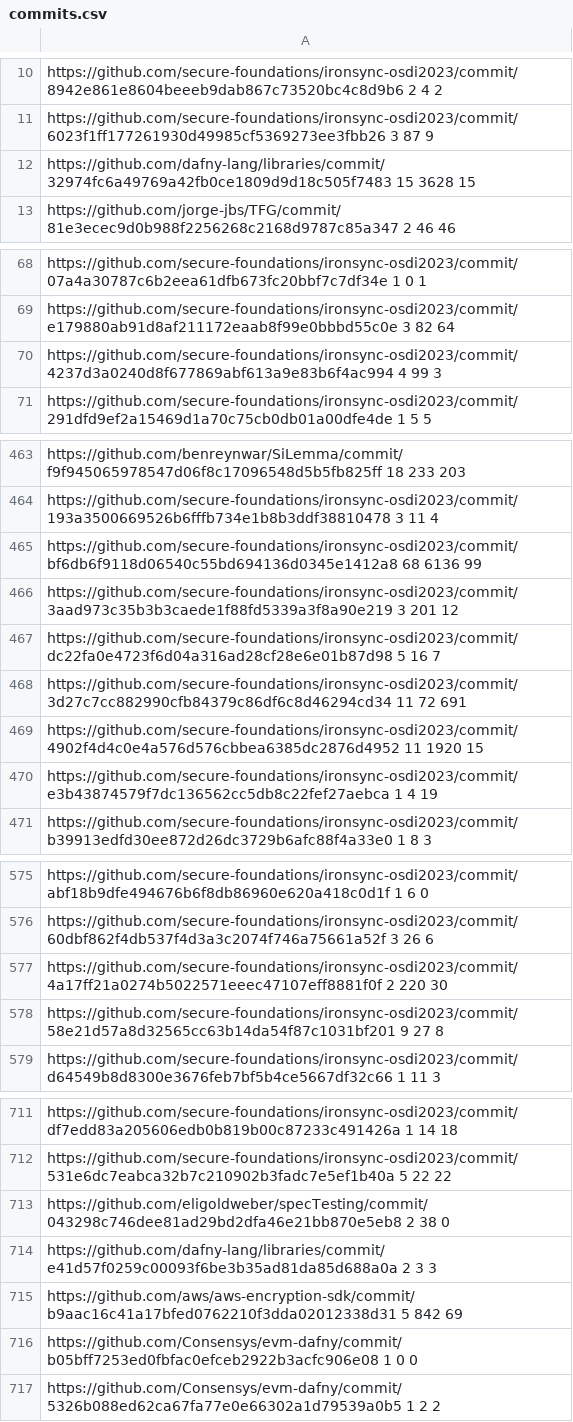
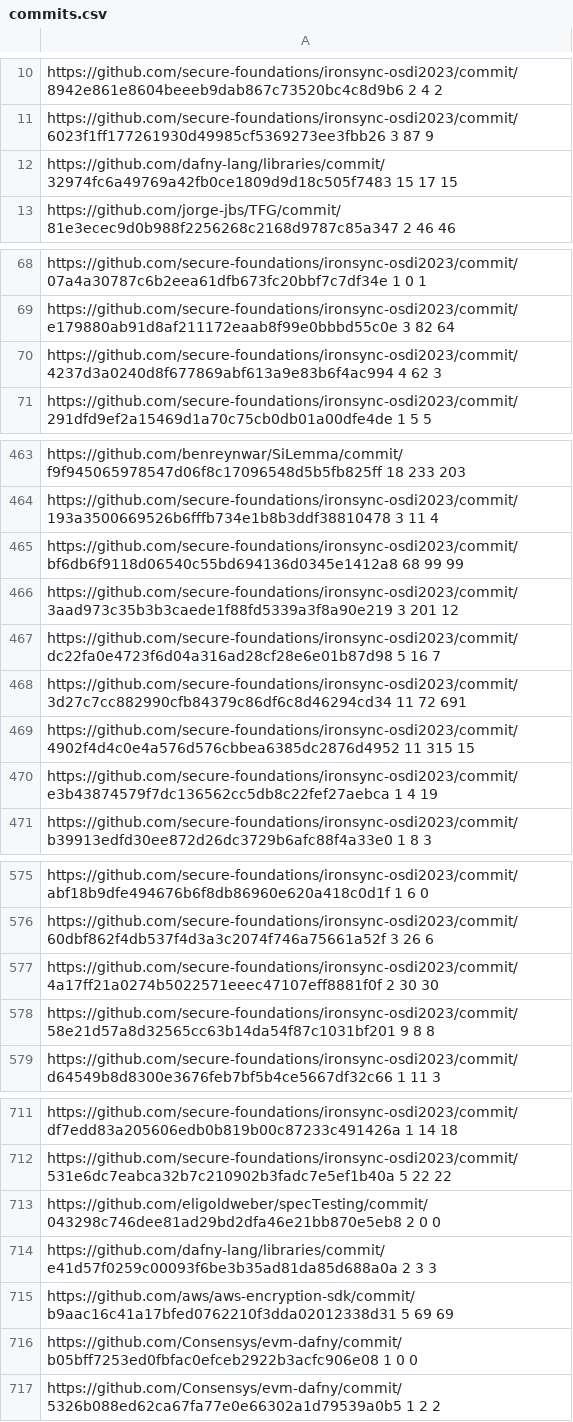
Before and after one commit to MutDafny/mutdafny-study-data, a CSV file: commit-scraper/commits.csv, drawn as a sheet; only a part is shown, gaps mark what is left out; the diff covers the shown part only.

```diff
--- a/commit-scraper/commits.csv
+++ b/commit-scraper/commits.csv
@@ -11,3 +11,3 @@ https://github.com/secure-foundations/ironsync-osdi2023/commit/8942e861e8604beee
 https://github.com/secure-foundations/ironsync-osdi2023/commit/6023f1ff177261930d49985cf5369273ee3fbb26 3 87 9
-https://github.com/dafny-lang/libraries/commit/32974fc6a49769a42fb0ce1809d9d18c505f7483 15 3628 15
+https://github.com/dafny-lang/libraries/commit/32974fc6a49769a42fb0ce1809d9d18c505f7483 15 17 15
 https://github.com/jorge-jbs/TFG/commit/81e3ecec9d0b988f2256268c2168d9787c85a347 2 46 46
@@ -69,3 +69,3 @@ https://github.com/secure-foundations/ironsync-osdi2023/commit/07a4a30787c6b2eea
 https://github.com/secure-foundations/ironsync-osdi2023/commit/e179880ab91d8af211172eaab8f99e0bbbd55c0e 3 82 64
-https://github.com/secure-foundations/ironsync-osdi2023/commit/4237d3a0240d8f677869abf613a9e83b6f4ac994 4 99 3
+https://github.com/secure-foundations/ironsync-osdi2023/commit/4237d3a0240d8f677869abf613a9e83b6f4ac994 4 62 3
 https://github.com/secure-foundations/ironsync-osdi2023/commit/291dfd9ef2a15469d1a70c75cb0db01a00dfe4de 1 5 5
@@ -464,3 +464,3 @@ https://github.com/benreynwar/SiLemma/commit/f9f945065978547d06f8c17096548d5b5fb
 https://github.com/secure-foundations/ironsync-osdi2023/commit/193a3500669526b6fffb734e1b8b3ddf38810478 3 11 4
-https://github.com/secure-foundations/ironsync-osdi2023/commit/bf6db6f9118d06540c55bd694136d0345e1412a8 68 6136 99
+https://github.com/secure-foundations/ironsync-osdi2023/commit/bf6db6f9118d06540c55bd694136d0345e1412a8 68 99 99
 https://github.com/secure-foundations/ironsync-osdi2023/commit/3aad973c35b3b3caede1f88fd5339a3f8a90e219 3 201 12
@@ -468,3 +468,3 @@ https://github.com/secure-foundations/ironsync-osdi2023/commit/dc22fa0e4723f6d04
 https://github.com/secure-foundations/ironsync-osdi2023/commit/3d27c7cc882990cfb84379c86df6c8d46294cd34 11 72 691
-https://github.com/secure-foundations/ironsync-osdi2023/commit/4902f4d4c0e4a576d576cbbea6385dc2876d4952 11 1920 15
+https://github.com/secure-foundations/ironsync-osdi2023/commit/4902f4d4c0e4a576d576cbbea6385dc2876d4952 11 315 15
 https://github.com/secure-foundations/ironsync-osdi2023/commit/e3b43874579f7dc136562cc5db8c22fef27aebca 1 4 19
@@ -576,4 +576,4 @@ https://github.com/secure-foundations/ironsync-osdi2023/commit/abf18b9dfe494676b
 https://github.com/secure-foundations/ironsync-osdi2023/commit/60dbf862f4db537f4d3a3c2074f746a75661a52f 3 26 6
-https://github.com/secure-foundations/ironsync-osdi2023/commit/4a17ff21a0274b5022571eeec47107eff8881f0f 2 220 30
-https://github.com/secure-foundations/ironsync-osdi2023/commit/58e21d57a8d32565cc63b14da54f87c1031bf201 9 27 8
+https://github.com/secure-foundations/ironsync-osdi2023/commit/4a17ff21a0274b5022571eeec47107eff8881f0f 2 30 30
+https://github.com/secure-foundations/ironsync-osdi2023/commit/58e21d57a8d32565cc63b14da54f87c1031bf201 9 8 8
 https://github.com/secure-foundations/ironsync-osdi2023/commit/d64549b8d8300e3676feb7bf5b4ce5667df32c66 1 11 3
@@ -712,5 +712,5 @@ https://github.com/secure-foundations/ironsync-osdi2023/commit/df7edd83a205606ed
 https://github.com/secure-foundations/ironsync-osdi2023/commit/531e6dc7eabca32b7c210902b3fadc7e5ef1b40a 5 22 22
-https://github.com/eligoldweber/specTesting/commit/043298c746dee81ad29bd2dfa46e21bb870e5eb8 2 38 0
+https://github.com/eligoldweber/specTesting/commit/043298c746dee81ad29bd2dfa46e21bb870e5eb8 2 0 0
 https://github.com/dafny-lang/libraries/commit/e41d57f0259c00093f6be3b35ad81da85d688a0a 2 3 3
-https://github.com/aws/aws-encryption-sdk/commit/b9aac16c41a17bfed0762210f3dda02012338d31 5 842 69
+https://github.com/aws/aws-encryption-sdk/commit/b9aac16c41a17bfed0762210f3dda02012338d31 5 69 69
 https://github.com/Consensys/evm-dafny/commit/b05bff7253ed0fbfac0efceb2922b3acfc906e08 1 0 0
```
Also changed, not shown: 21 edited cells elsewhere in this file, 1 other file.
